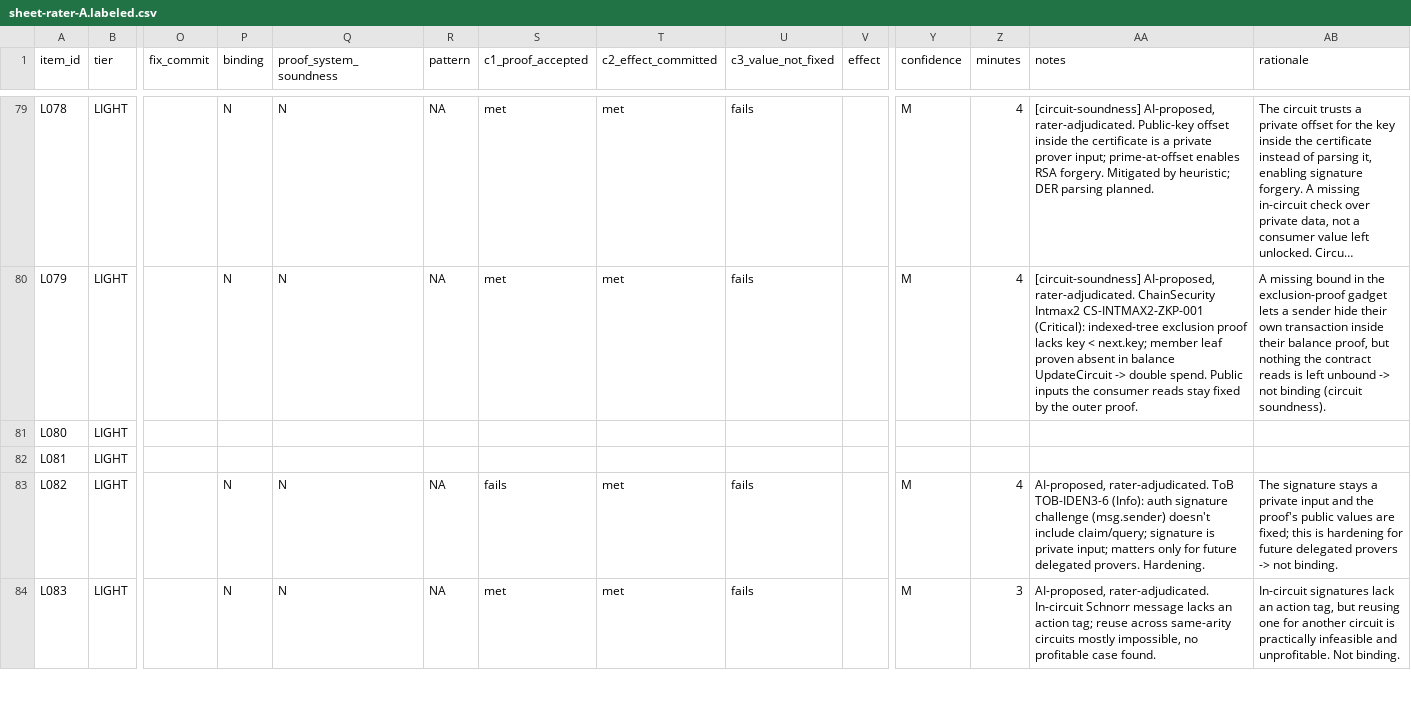
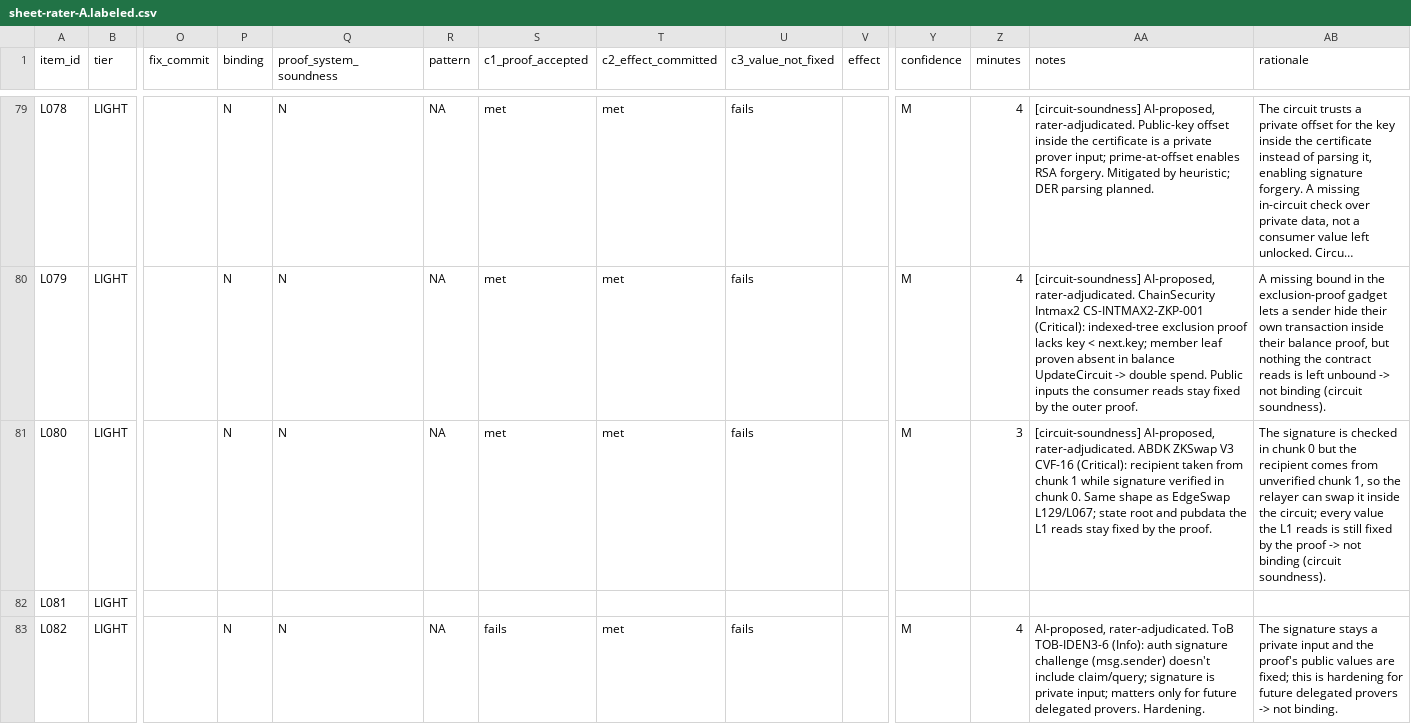
Before and after one commit to imranpollob/BindCheck-Labeling, a CSV file: sheet-rater-A.labeled.csv, drawn as a sheet; only a part is shown, gaps mark what is left out; the shorter side is filled out with more unchanged rows; long unchanged cells end in …; the diff covers the shown part only; the diff names each change by its address in the sheet, - before the commit and + after, or states it on an @@ line.

```diff
--- a/sheet-rater-A.labeled.csv
+++ b/sheet-rater-A.labeled.csv
-P81 (binding): (empty)
+P81 (binding): N
-Q81 (proof_system_soundness): (empty)
+Q81 (proof_system_soundness): N
-R81 (pattern): (empty)
+R81 (pattern): NA
-S81 (c1_proof_accepted): (empty)
+S81 (c1_proof_accepted): met
-T81 (c2_effect_committed): (empty)
+T81 (c2_effect_committed): met
-U81 (c3_value_not_fixed): (empty)
+U81 (c3_value_not_fixed): fails
-Y81 (confidence): (empty)
+Y81 (confidence): M
-Z81 (minutes): (empty)
+Z81 (minutes): 3
-AA81 (notes): (empty)
+AA81 (notes): [circuit-soundness] AI-proposed, rater-adjudicated. ABDK ZKSwap V3 CVF-16 (Critical): recipient taken from chunk 1 while signature verified in chunk 0. Same shape as EdgeSwap L129/L067; state root and pubdata the L1 reads stay fixed by the proof.
-AB81 (rationale): (empty)
+AB81 (rationale): The signature is checked in chunk 0 but the recipient comes from unverified chunk 1, so the relayer can swap it inside the circuit; every value the L1 reads is still fixed by the proof -> not binding (circuit soundness).
```
Also changed, not shown: 40 edited cells elsewhere in this file, 5 other files.
